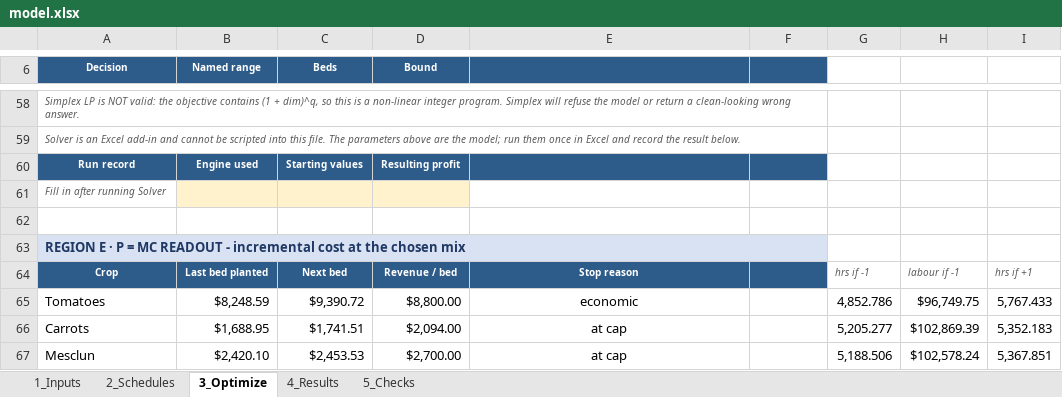
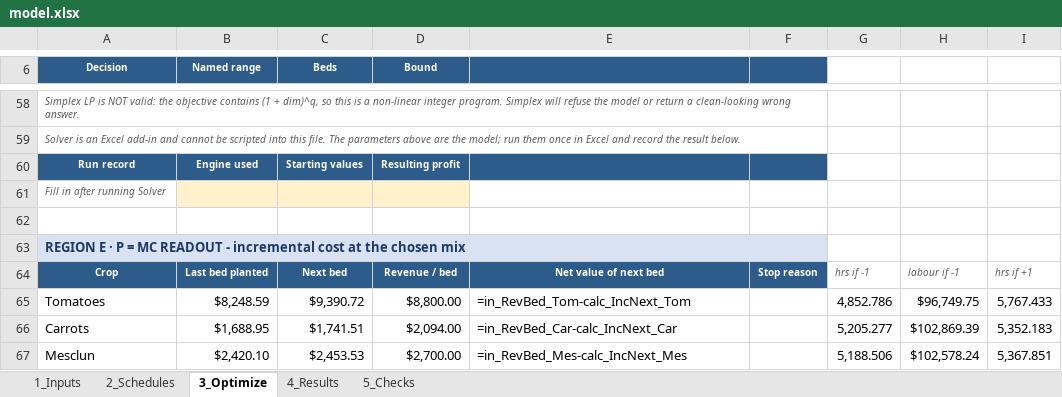
Before and after one commit to Isaiah-Stewart/Isaiah-Stewart, an Excel workbook: capabilities/marginal-analysis/model.xlsx, sheet 3_Optimize, drawn as a sheet; only a part is shown, gaps mark what is left out; values as stored, in another font and other column widths than the file's, no borders; formulas without a stored value are shown as written; conditional formats not drawn; the diff names each change by its address in the sheet, - before the commit and + after, or states it on an @@ line.

```diff
--- a/capabilities/marginal-analysis/model.xlsx (sheet 3_Optimize)
+++ b/capabilities/marginal-analysis/model.xlsx (sheet 3_Optimize)
-E64: Stop reason
+E64: Net value of next bed
-F64: (empty)
+F64: Stop reason
-E65: economic
+E65: =in_RevBed_Tom-calc_IncNext_Tom
-E65:E67 alignment: center
+E65:E67 alignment: left
-E66: at cap
+E66: =in_RevBed_Car-calc_IncNext_Car
-E67: at cap
+E67: =in_RevBed_Mes-calc_IncNext_Mes
```
Also changed, not shown: sheet 4_Results, formulas that keep their value, 3 other files.
